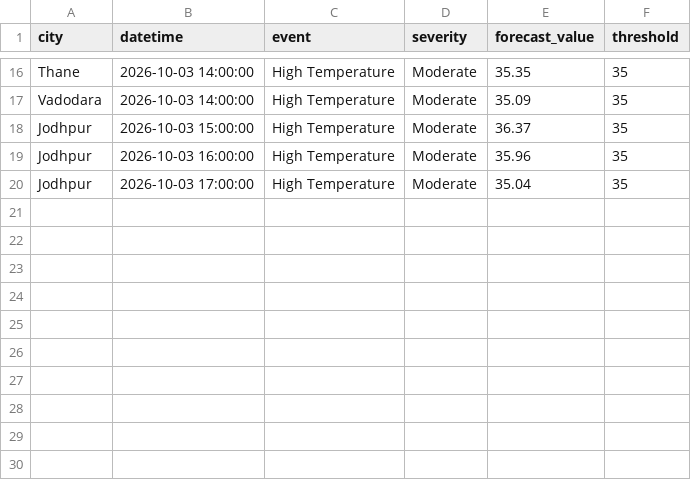
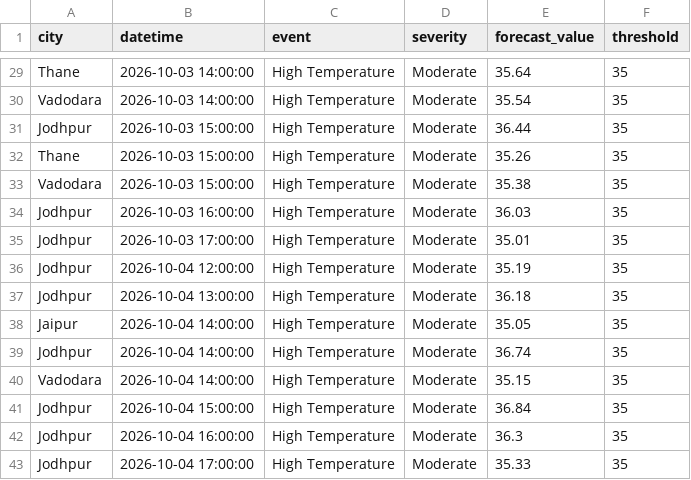
Before and after one commit to imstillashish/Prakruti, a CSV file: outputs/extreme_alerts.csv, drawn as a sheet; only a part is shown, gaps mark what is left out; addresses are those after the commit; the diff covers the shown part only; the diff names each change by its address in the sheet, - before the commit and + after, or states it on an @@ line.

Commit message:
data: advance the committed forecast cycle to 2026-10-02 07:57 IST
The deployed API falls back to the committed snapshot when outputs/interim is
absent (c055681), so a regenerated cycle only reaches Render once it is
committed. Same 45 stations over 72 hours; cycle_id, the delta against the
previous cycle, the quantile bands, advisories and the exceedance tables all
move together.

```diff
--- a/outputs/extreme_alerts.csv
+++ b/outputs/extreme_alerts.csv
-E29 (forecast_value): 35.35
+E29 (forecast_value): 35.64
-E30 (forecast_value): 35.09
+E30 (forecast_value): 35.54
-E31 (forecast_value): 36.37
+E31 (forecast_value): 36.44
+row 32: Thane | 2026-10-03 15:00:00 | High Temperature | Moderate | 35.26 | 35
+row 33: Vadodara | 2026-10-03 15:00:00 | High Temperature | Moderate | 35.38 | 35
-E34 (forecast_value): 35.96
+E34 (forecast_value): 36.03
-E35 (forecast_value): 35.04
+E35 (forecast_value): 35.01
+row 36: Jodhpur | 2026-10-04 12:00:00 | High Temperature | Moderate | 35.19 | 35
+row 37: Jodhpur | 2026-10-04 13:00:00 | High Temperature | Moderate | 36.18 | 35
+row 38: Jaipur | 2026-10-04 14:00:00 | High Temperature | Moderate | 35.05 | 35
+row 39: Jodhpur | 2026-10-04 14:00:00 | High Temperature | Moderate | 36.74 | 35
+row 40: Vadodara | 2026-10-04 14:00:00 | High Temperature | Moderate | 35.15 | 35
+row 41: Jodhpur | 2026-10-04 15:00:00 | High Temperature | Moderate | 36.84 | 35
+row 42: Jodhpur | 2026-10-04 16:00:00 | High Temperature | Moderate | 36.3 | 35
+row 43: Jodhpur | 2026-10-04 17:00:00 | High Temperature | Moderate | 35.33 | 35
```
Also changed, not shown: 14 added rows, 1 removed row and 13 edited cells elsewhere in this file, outputs/blended_forecast.csv, outputs/confidence_scores.csv, 9 other files.
